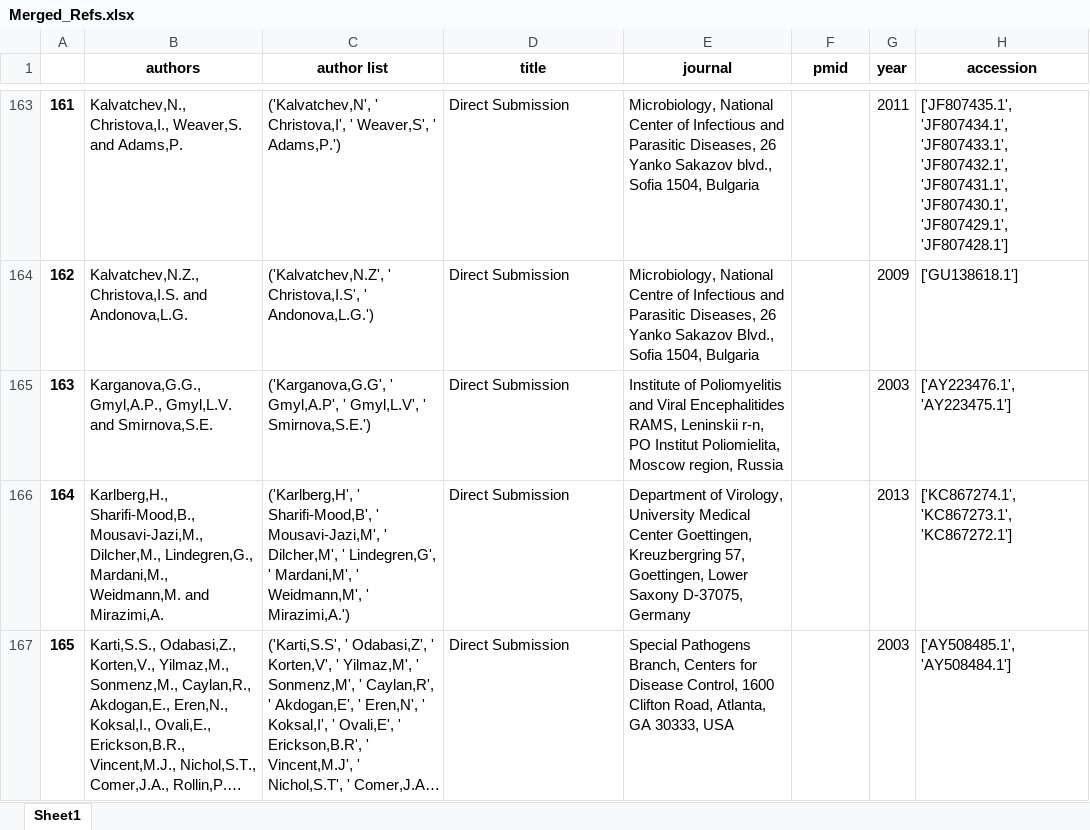
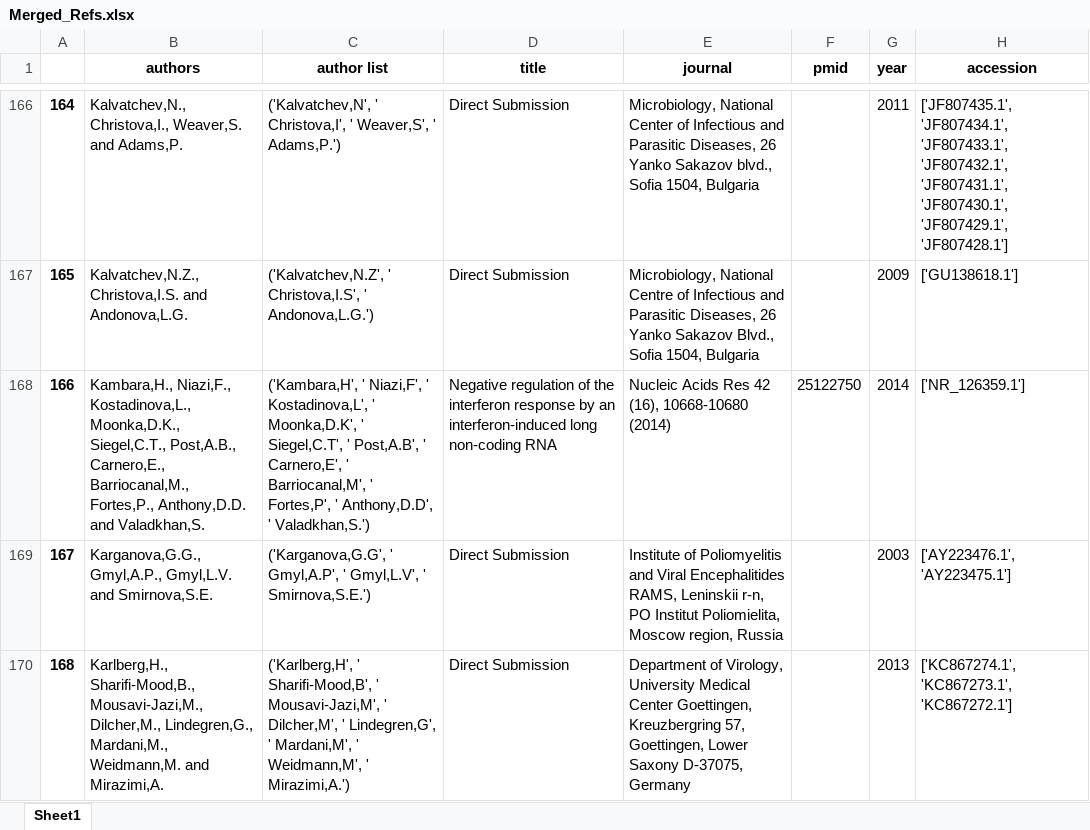
Before and after one commit to hivdb/GenBankRefs, an Excel workbook: Merged_Refs.xlsx, sheet Sheet1, drawn as a sheet; only a part is shown, gaps mark what is left out; the shorter side is filled out with more unchanged rows; long unchanged cells end in …; values as stored, in another font and other column widths than the file's, no borders; the diff covers the shown part only; the diff names each change by its address in the sheet, - before the commit and + after, or states it on an @@ line.

```diff
--- a/Merged_Refs.xlsx (sheet Sheet1)
+++ b/Merged_Refs.xlsx (sheet Sheet1)
@@ column A renumbered from row 65 down @@
+row 168: 166 | Kambara,H., Niazi,F., Kostadinova,L., Moonka,D.K., Siegel,C.T., Post,A.B., Carnero,E., Barriocanal,M., Fortes,P., Anthony,D.D. and Valadkhan,S. | ('Kambara,H', ' Niazi,F', ' Kostadinova,L', ' Moonka,D.K', ' Siegel,C.T', ' Post,A.B', ' Carnero,E', ' Barriocanal,M', ' Fortes,P', ' Anthony,D.D', ' Valadkhan,S.') | Negative regulation of the interferon response by an interferon-induced long non-coding RNA | Nucleic Acids Res 42 (16), 10668-10680 (2014) | 25122750 | 2014 | ['NR_126359.1']
```
Also changed, not shown: 11 added rows and 2 removed rows elsewhere in this sheet, Grouped_Refs.xlsx, 10 other files.
